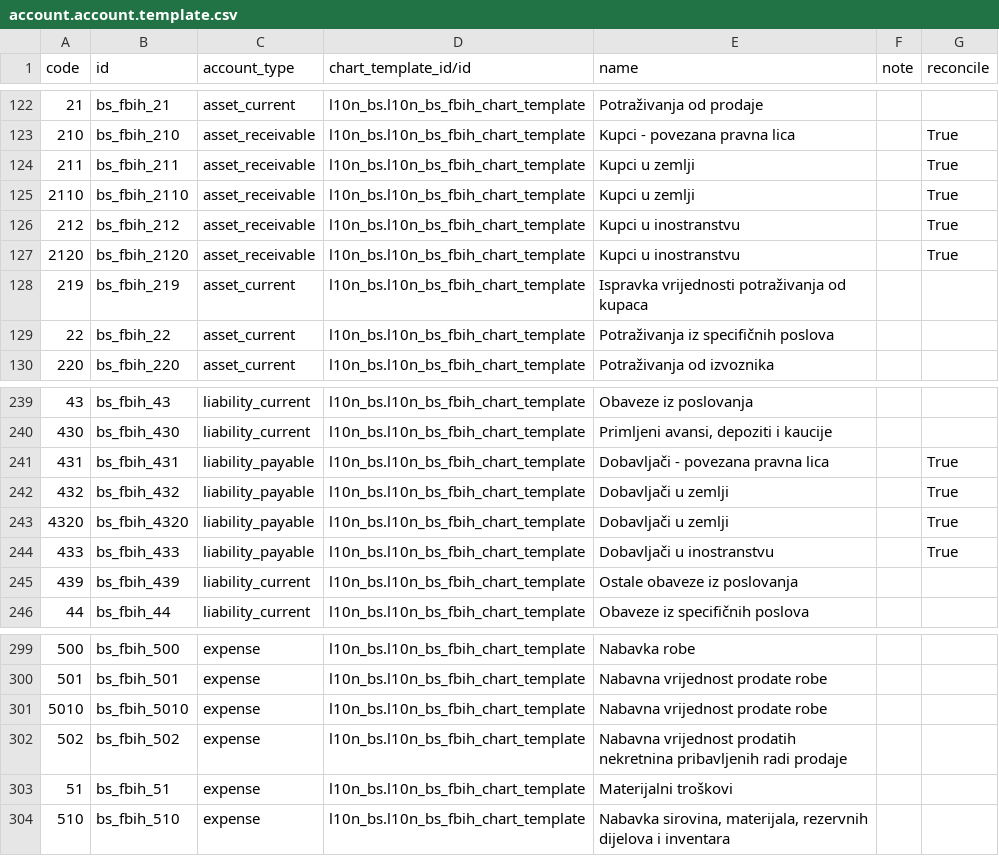
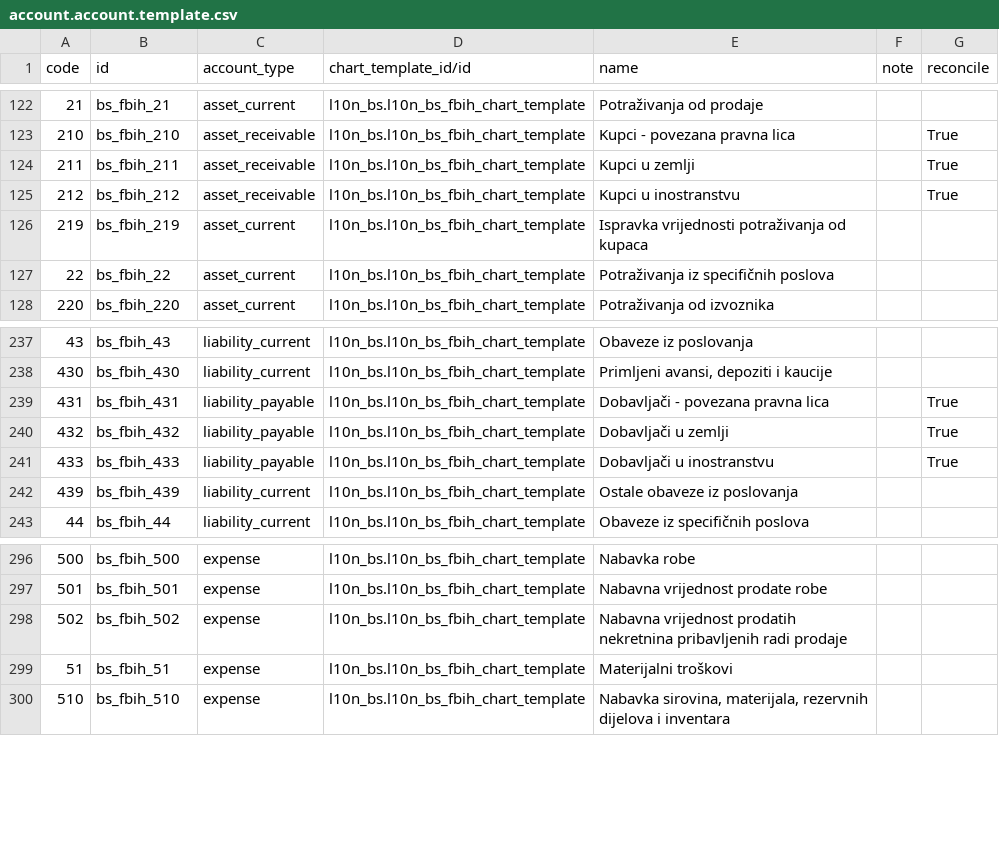
Before and after one commit to hernad/odoonix, a CSV file: odoo16/3p_addons/bringout/l10n_bs/data/account.account.template.csv, drawn as a sheet; only a part is shown, gaps mark what is left out; the diff names each change by its address in the sheet, - before the commit and + after, or states it on an @@ line.

```diff
--- a/odoo16/3p_addons/bringout/l10n_bs/data/account.account.template.csv
+++ b/odoo16/3p_addons/bringout/l10n_bs/data/account.account.template.csv
-row 125: 2110 | bs_fbih_2110 | asset_receivable | l10n_bs.l10n_bs_fbih_chart_template | Kupci u zemlji |  | True
-row 127: 2120 | bs_fbih_2120 | asset_receivable | l10n_bs.l10n_bs_fbih_chart_template | Kupci u inostranstvu |  | True
-row 243: 4320 | bs_fbih_4320 | liability_payable | l10n_bs.l10n_bs_fbih_chart_template | Dobavljači u zemlji |  | True
-row 301: 5010 | bs_fbih_5010 | expense | l10n_bs.l10n_bs_fbih_chart_template | Nabavna vrijednost prodate robe
```
Also changed, not shown: odoo16/3p_addons/bringout/l10n_bs/data/account.group.template.csv, 4 other files.
